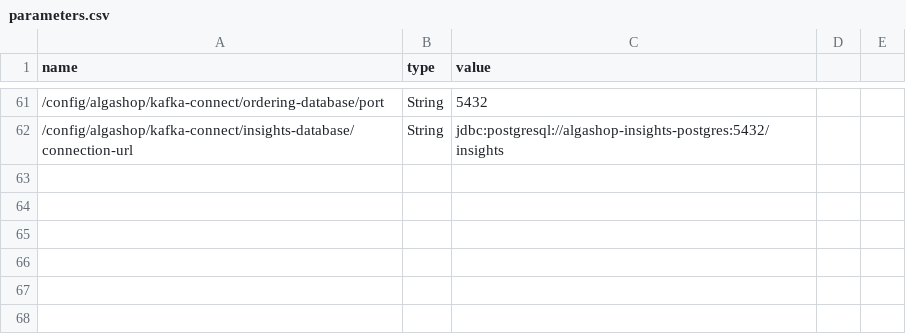
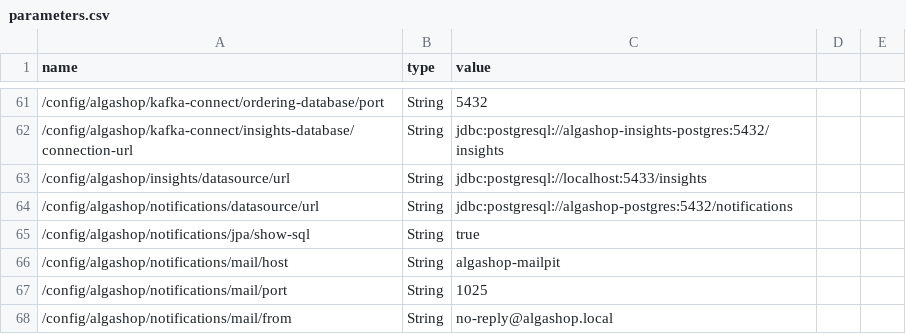
Before and after one commit to algaworks/ems-algashop-meta, a CSV file: etc/aws/parameters.csv, drawn as a sheet; only a part is shown, gaps mark what is left out; the diff names each change by its address in the sheet, - before the commit and + after, or states it on an @@ line.

Commit message:
EMS - 08.05.06 - Desafio - Externalize as configurações do Insights e do Notifications

```diff
--- a/etc/aws/parameters.csv
+++ b/etc/aws/parameters.csv
+row 63: /config/algashop/insights/datasource/url | String | jdbc:postgresql://localhost:5433/insights
+row 64: /config/algashop/notifications/datasource/url | String | jdbc:postgresql://algashop-postgres:5432/notifications
+row 65: /config/algashop/notifications/jpa/show-sql | String | true
+row 66: /config/algashop/notifications/mail/host | String | algashop-mailpit
+row 67: /config/algashop/notifications/mail/port | String | 1025
+row 68: /config/algashop/notifications/mail/from | String | no-reply@algashop.local
```
Also changed, not shown: etc/aws/secrets.csv, 1 other file.
